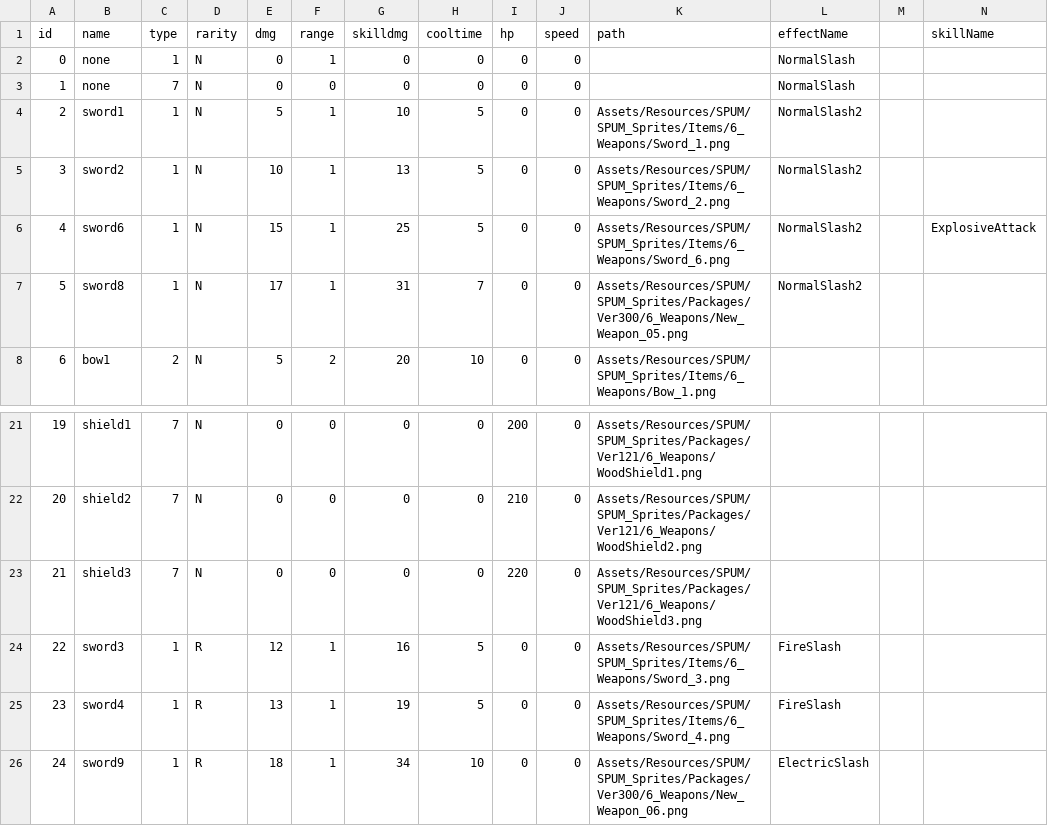
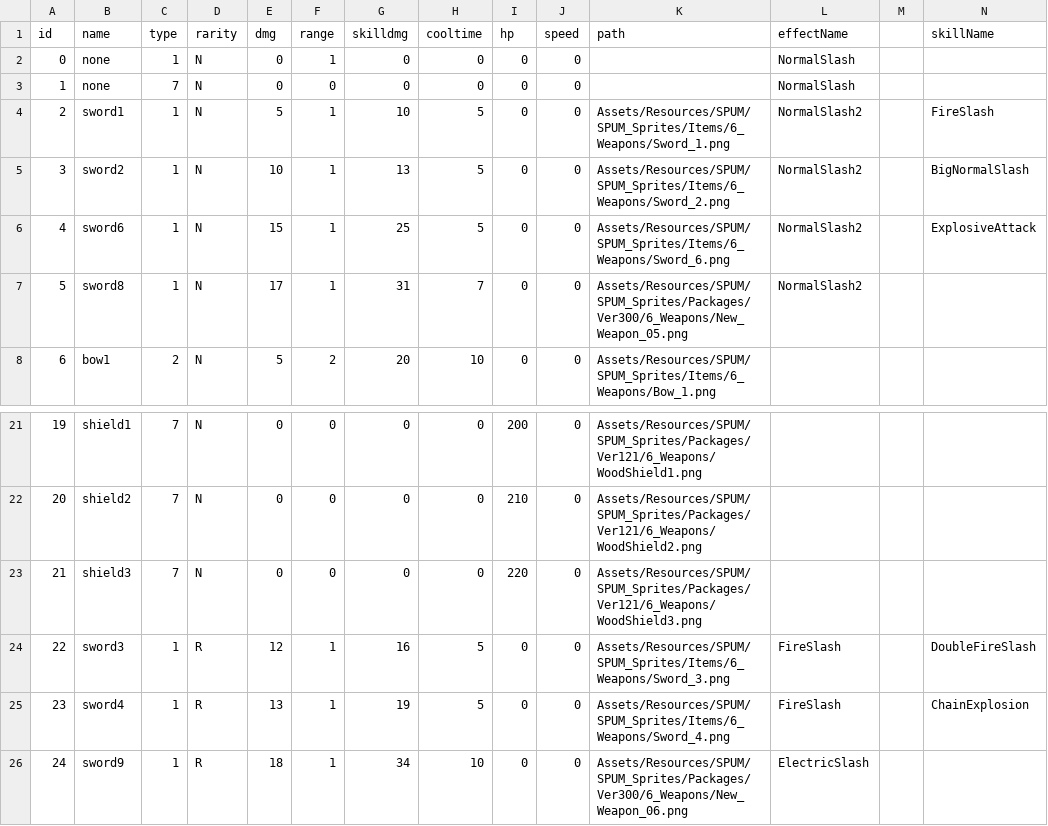
Before and after one commit to loonl/kmu-cs-rogue-2022, a CSV file: Assets/Resources/Datas/Item.csv, drawn as a sheet; only a part is shown, gaps mark what is left out.

Commit message:
complete skill system, added some skills

```diff
--- a/Assets/Resources/Datas/Item.csv
+++ b/Assets/Resources/Datas/Item.csv
@@ -3,4 +3,4 @@ id,name,type,rarity,dmg,range,skilldmg,cooltime,hp,speed,path,effectName,,skillN
 1,none,7,N,0,0,0,0,0,0,,NormalSlash,,
-2,sword1,1,N,5,1,10,5,0,0,Assets/Resources/SPUM/SPUM_Sprites/Items/6_Weapons/Sword_1.png,NormalSlash2,,
-3,sword2,1,N,10,1,13,5,0,0,Assets/Resources/SPUM/SPUM_Sprites/Items/6_Weapons/Sword_2.png,NormalSlash2,,
+2,sword1,1,N,5,1,10,5,0,0,Assets/Resources/SPUM/SPUM_Sprites/Items/6_Weapons/Sword_1.png,NormalSlash2,,FireSlash
+3,sword2,1,N,10,1,13,5,0,0,Assets/Resources/SPUM/SPUM_Sprites/Items/6_Weapons/Sword_2.png,NormalSlash2,,BigNormalSlash
 4,sword6,1,N,15,1,25,5,0,0,Assets/Resources/SPUM/SPUM_Sprites/Items/6_Weapons/Sword_6.png,NormalSlash2,,ExplosiveAttack
@@ -23,4 +23,4 @@ id,name,type,rarity,dmg,range,skilldmg,cooltime,hp,speed,path,effectName,,skillN
 21,shield3,7,N,0,0,0,0,220,0,Assets/Resources/SPUM/SPUM_Sprites/Packages/Ver121/6_Weapons/WoodShield3.png,,,
-22,sword3,1,R,12,1,16,5,0,0,Assets/Resources/SPUM/SPUM_Sprites/Items/6_Weapons/Sword_3.png,FireSlash,,
-23,sword4,1,R,13,1,19,5,0,0,Assets/Resources/SPUM/SPUM_Sprites/Items/6_Weapons/Sword_4.png,FireSlash,,
+22,sword3,1,R,12,1,16,5,0,0,Assets/Resources/SPUM/SPUM_Sprites/Items/6_Weapons/Sword_3.png,FireSlash,,DoubleFireSlash
+23,sword4,1,R,13,1,19,5,0,0,Assets/Resources/SPUM/SPUM_Sprites/Items/6_Weapons/Sword_4.png,FireSlash,,ChainExplosion
 24,sword9,1,R,18,1,34,10,0,0,Assets/Resources/SPUM/SPUM_Sprites/Packages/Ver300/6_Weapons/New_Weapon_06.png,ElectricSlash,,
```
Also changed, not shown: 37 other files.
